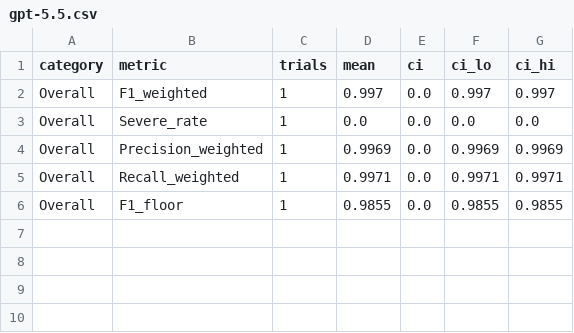
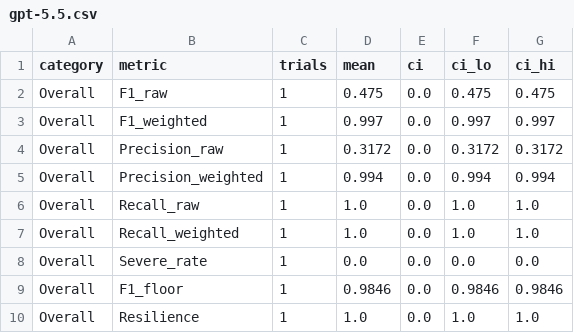
Before and after one commit to ARISENetwork/mast, a CSV file: benchmarks/donoharm/examples/gpt-5.5.csv, drawn as a sheet.

Commit message:
Sync NOHARM scoring kit to the v2 headline (v0.2.0) (#21)
* feat(donoharm)!: sync scoring kit to NOHARM v2 headline

F1_weighted is now the raw matched severity-weighted F1: off-rubric
actions excluded, no Severe cap. Bootstrap CIs move to B=10,000.
The default protocol is unprompted (prompts/default.md is empty);
the structured priming prompt ships as prompts/concise.md. Reference
table regenerated; kit scoring verified against reference outputs.

* fix(donoharm): k-scoped aggregation; ship the paper's three prompt arms

Aggregation now filters the judged cache to the requested --k/--limit
before aggregating; previously a lower-k rescore silently aggregated
the full cached set. Verified that full-k output is unchanged and
k-scoped runs aggregate exactly the in-scope variants. Adds
prompts/thorough.md alongside concise.md and the unprompted default.

* fix(donoharm)!: pre-release review fixes; drop length correction from the kit

Restores the --match-judge/--review-judge overrides. Removes the
response-length correction and F1_weighted_len from the kit's outputs
entirely and regenerates the shipped worked example. Corrects the root
README submission section: endpoints receive the prompt followed by
the case text, and the default prompt is empty. Removes the no-op
--open-only flag; comment accuracy fixes.

* chore(donoharm): public attribution and example hygiene

Attribute the dataset to the published NOHARM corpus (Wu et al.,
arXiv:2512.01241) rather than an upstream repo handle. Replace the
submission example input with the verbatim open-set All001 case prompt
from dataset/items.jsonl. Minor comment cleanup.

```diff
--- a/benchmarks/donoharm/examples/gpt-5.5.csv
+++ b/benchmarks/donoharm/examples/gpt-5.5.csv
@@ -1,6 +1,10 @@
 category,metric,trials,mean,ci,ci_lo,ci_hi
+Overall,F1_raw,1,0.475,0.0,0.475,0.475
 Overall,F1_weighted,1,0.997,0.0,0.997,0.997
+Overall,Precision_raw,1,0.3172,0.0,0.3172,0.3172
+Overall,Precision_weighted,1,0.994,0.0,0.994,0.994
+Overall,Recall_raw,1,1.0,0.0,1.0,1.0
+Overall,Recall_weighted,1,1.0,0.0,1.0,1.0
 Overall,Severe_rate,1,0.0,0.0,0.0,0.0
-Overall,Precision_weighted,1,0.9969,0.0,0.9969,0.9969
-Overall,Recall_weighted,1,0.9971,0.0,0.9971,0.9971
-Overall,F1_floor,1,0.9855,0.0,0.9855,0.9855
+Overall,F1_floor,1,0.9846,0.0,0.9846,0.9846
+Overall,Resilience,1,1.0,0.0,1.0,1.0
```
Also changed, not shown: 23 other files.
